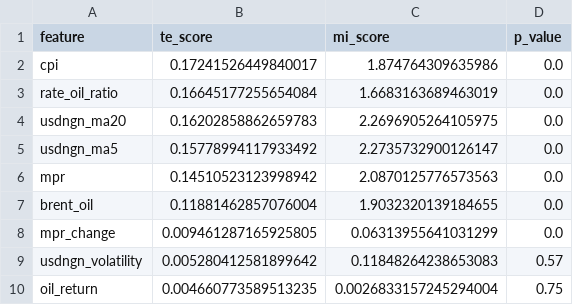
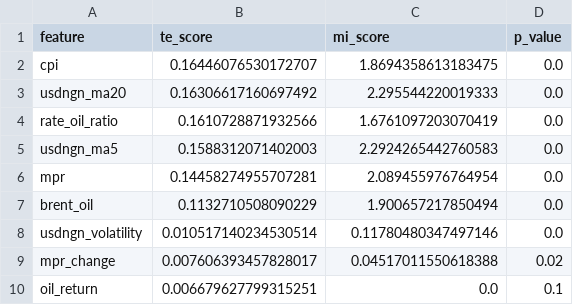
Before and after one commit to ike10/usdngn_forecasting, a CSV file: data/transfer_entropy_scores.csv, drawn as a sheet.

```diff
--- a/data/transfer_entropy_scores.csv
+++ b/data/transfer_entropy_scores.csv
@@ -1,10 +1,10 @@
 feature,te_score,mi_score,p_value
-cpi,0.17241526449840017,1.874764309635986,0.0
-rate_oil_ratio,0.16645177255654084,1.6683163689463019,0.0
-usdngn_ma20,0.16202858862659783,2.2696905264105975,0.0
-usdngn_ma5,0.15778994117933492,2.2735732900126147,0.0
-mpr,0.14510523123998942,2.0870125776573563,0.0
-brent_oil,0.11881462857076004,1.9032320139184655,0.0
-mpr_change,0.009461287165925805,0.06313955641031299,0.0
-usdngn_volatility,0.005280412581899642,0.11848264238653083,0.57
-oil_return,0.004660773589513235,0.0026833157245294004,0.75
+cpi,0.16446076530172707,1.8694358613183475,0.0
+usdngn_ma20,0.16306617160697492,2.295544220019333,0.0
+rate_oil_ratio,0.1610728871932566,1.6761097203070419,0.0
+usdngn_ma5,0.1588312071402003,2.2924265442760583,0.0
+mpr,0.14458274955707281,2.089455976764954,0.0
+brent_oil,0.1132710508090229,1.900657217850494,0.0
+usdngn_volatility,0.010517140234530514,0.11780480347497146,0.0
+mpr_change,0.007606393457828017,0.04517011550618388,0.02
+oil_return,0.006679627799315251,0.0,0.1
```
Also changed, not shown: data/feature_weights.csv, data/mutual_information_scores.csv, 7 other files.
